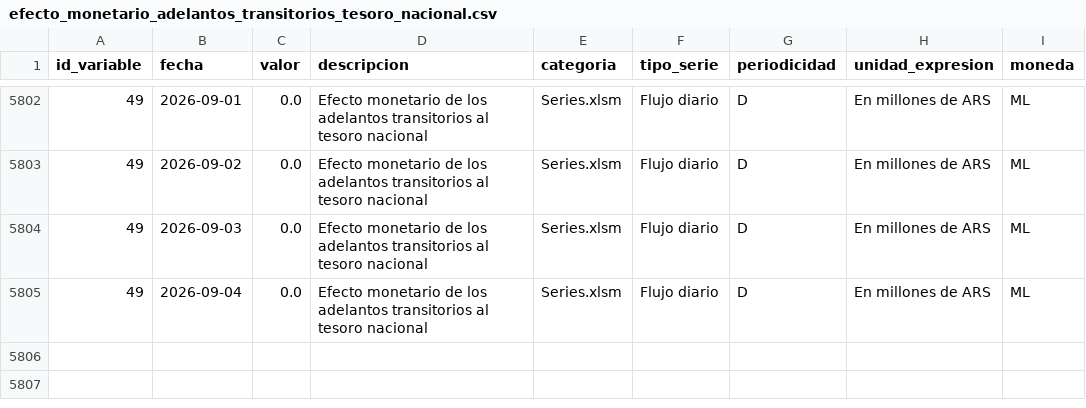
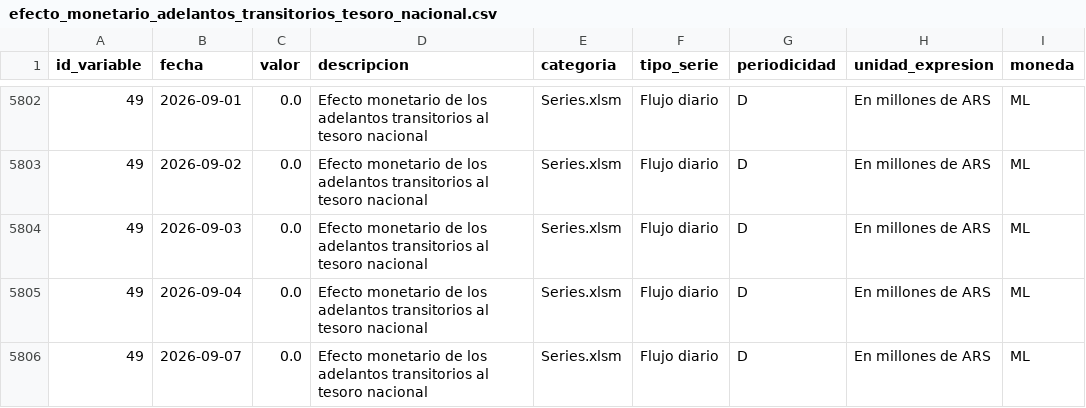
Before and after one commit to thomasriveros/BCRA_Data, a CSV file: data/subdatasets/efecto_monetario_adelantos_transitorios_tesoro_nacional.csv, drawn as a sheet; only a part is shown, gaps mark what is left out.

```diff
--- a/data/subdatasets/efecto_monetario_adelantos_transitorios_tesoro_nacional.csv
+++ b/data/subdatasets/efecto_monetario_adelantos_transitorios_tesoro_nacional.csv
@@ -5805 +5805,2 @@ id_variable,fecha,valor,descripcion,categoria,tipo_serie,periodicidad,unidad_exp
 49,2026-09-04,0.0,Efecto monetario de los adelantos transitorios al tesoro nacional,Series.xlsm,Flujo diario,D,En millones de ARS,ML
+49,2026-09-07,0.0,Efecto monetario de los adelantos transitorios al tesoro nacional,Series.xlsm,Flujo diario,D,En millones de ARS,ML
```
Also changed, not shown: data/bcra_all_variables.csv, data/bcra_variables.csv.
